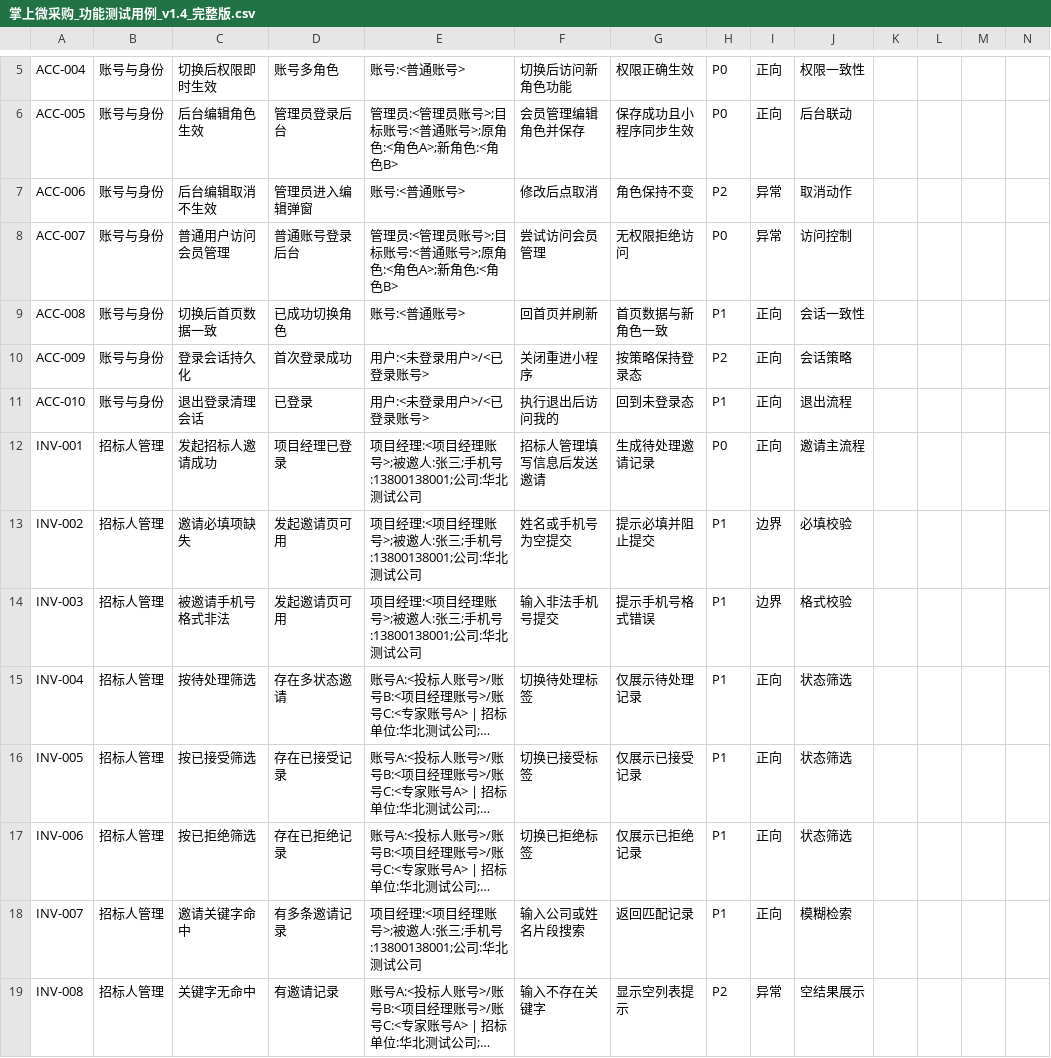
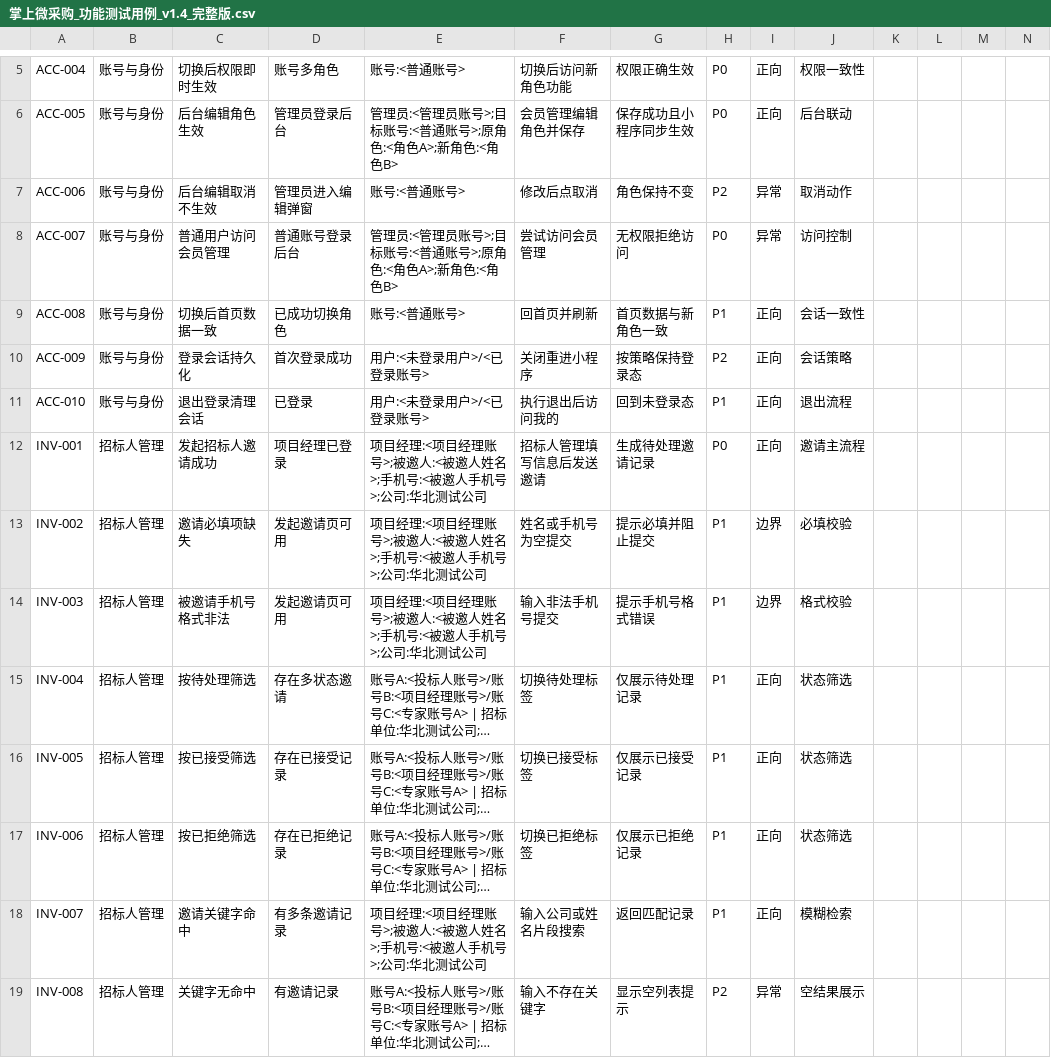
Before and after one commit to francesyu0926-spec/bidding-test-doc, a CSV file: testcases/掌上微采购_功能测试用例_v1.4_完整版.csv, drawn as a sheet; only a part is shown, gaps mark what is left out; long unchanged cells end in …; the diff covers the shown part only; the diff names each change by its address in the sheet, - before the commit and + after, or states it on an @@ line.

```diff
--- a/testcases/掌上微采购_功能测试用例_v1.4_完整版.csv
+++ b/testcases/掌上微采购_功能测试用例_v1.4_完整版.csv
-E12:E14: …>;被邀人:张三;手机号:13800138001;公司:华…
+E12:E14: …>;被邀人:<被邀人姓名>;手机号:<被邀人手机号>;公司:华…
-E18: …>;被邀人:张三;手机号:13800138001;公司:华…
+E18: …>;被邀人:<被邀人姓名>;手机号:<被邀人手机号>;公司:华…
```
Also changed, not shown: 8 edited cells elsewhere in this file.
